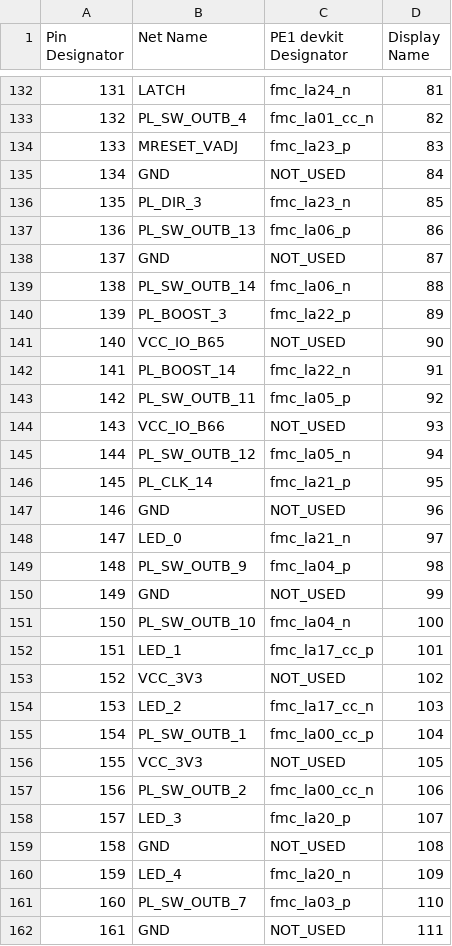
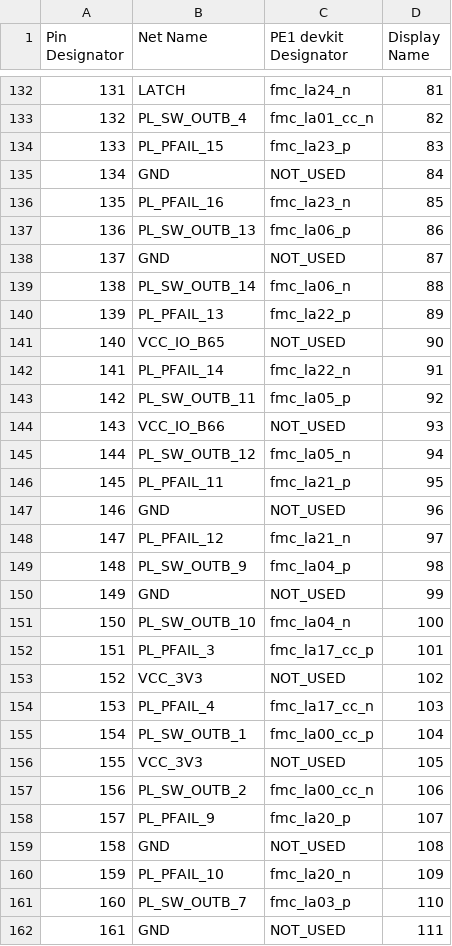
Before and after one commit to dodotronix/mcoi-xu5-design-complete, a CSV file: pcb_configuration/pe1_devkit_pinout/Bconn.csv, drawn as a sheet; only a part is shown, gaps mark what is left out; the diff covers the shown part only.

```diff
--- a/pcb_configuration/pe1_devkit_pinout/Bconn.csv
+++ b/pcb_configuration/pe1_devkit_pinout/Bconn.csv
@@ -133,5 +133,5 @@ Pin Designator, Net Name,          PE1 devkit Designator,  Display Name,
 132,            PL_SW_OUTB_4,      fmc_la01_cc_n,        82,
-133,            MRESET_VADJ,     fmc_la23_p,           83,
+133,            PL_PFAIL_15,     fmc_la23_p,           83,
 134,            GND,              NOT_USED,             84,
-135,            PL_DIR_3,     fmc_la23_n,           85,
+135,            PL_PFAIL_16,     fmc_la23_n,           85,
 136,            PL_SW_OUTB_13,         fmc_la06_p,           86,
@@ -139,5 +139,5 @@ Pin Designator, Net Name,          PE1 devkit Designator,  Display Name,
 138,            PL_SW_OUTB_14,         fmc_la06_n,           88,
-139,            PL_BOOST_3,     fmc_la22_p,           89,
+139,            PL_PFAIL_13,     fmc_la22_p,           89,
 140,            VCC_IO_B65,       NOT_USED,             90,
-141,            PL_BOOST_14,     fmc_la22_n,           91,
+141,            PL_PFAIL_14,     fmc_la22_n,           91,
 142,            PL_SW_OUTB_11,         fmc_la05_p,           92,
@@ -145,5 +145,5 @@ Pin Designator, Net Name,          PE1 devkit Designator,  Display Name,
 144,            PL_SW_OUTB_12,         fmc_la05_n,           94,
-145,            PL_CLK_14,     fmc_la21_p,           95,
+145,            PL_PFAIL_11,     fmc_la21_p,           95,
 146,            GND,              NOT_USED,             96,
-147,            LED_0,            fmc_la21_n,           97,
+147,            PL_PFAIL_12,            fmc_la21_n,           97,
 148,            PL_SW_OUTB_9,      fmc_la04_p,           98,
@@ -151,5 +151,5 @@ Pin Designator, Net Name,          PE1 devkit Designator,  Display Name,
 150,            PL_SW_OUTB_10,            fmc_la04_n,           100,
-151,            LED_1,            fmc_la17_cc_p,        101,
+151,            PL_PFAIL_3,            fmc_la17_cc_p,        101,
 152,            VCC_3V3,          NOT_USED,             102,
-153,            LED_2,            fmc_la17_cc_n,        103,
+153,            PL_PFAIL_4,            fmc_la17_cc_n,        103,
 154,            PL_SW_OUTB_1,             fmc_la00_cc_p,        104,
@@ -157,5 +157,5 @@ Pin Designator, Net Name,          PE1 devkit Designator,  Display Name,
 156,            PL_SW_OUTB_2,            fmc_la00_cc_n,        106,
-157,            LED_3,            fmc_la20_p,           107,
+157,            PL_PFAIL_9,            fmc_la20_p,           107,
 158,            GND,              NOT_USED,             108,
-159,            LED_4,            fmc_la20_n,           109,
+159,            PL_PFAIL_10,            fmc_la20_n,           109,
 160,            PL_SW_OUTB_7,        fmc_la03_p,           110,
```
Also changed, not shown: 6 edited cells elsewhere in this file, pcb_configuration/pe1_devkit_pinout/Aconn.csv.
